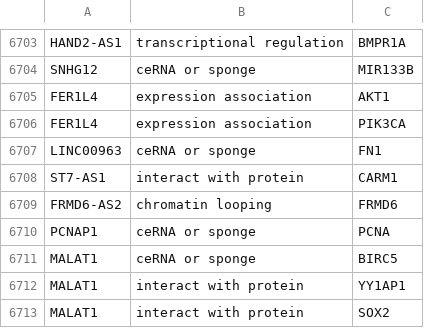
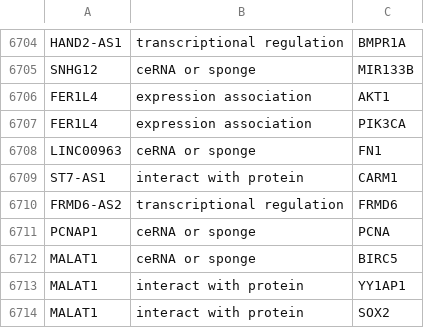
Before and after one commit to chcomet/nbfnet-gr, a CSV file: data/silver/relations.csv, drawn as a sheet; only a part is shown, gaps mark what is left out; the diff covers the shown part only.

Commit message:
relations extraction - replace chromatin looping with transcriptional regulation

```diff
--- a/data/silver/relations.csv
+++ b/data/silver/relations.csv
@@ -6708,3 +6709,3 @@ LINC00963	ceRNA or sponge	FN1
 ST7-AS1	interact with protein	CARM1
-FRMD6-AS2	chromatin looping	FRMD6
+FRMD6-AS2	transcriptional regulation	FRMD6
 PCNAP1	ceRNA or sponge	PCNA
```
Also changed, not shown: 1 added row and 11 edited cells elsewhere in this file.
